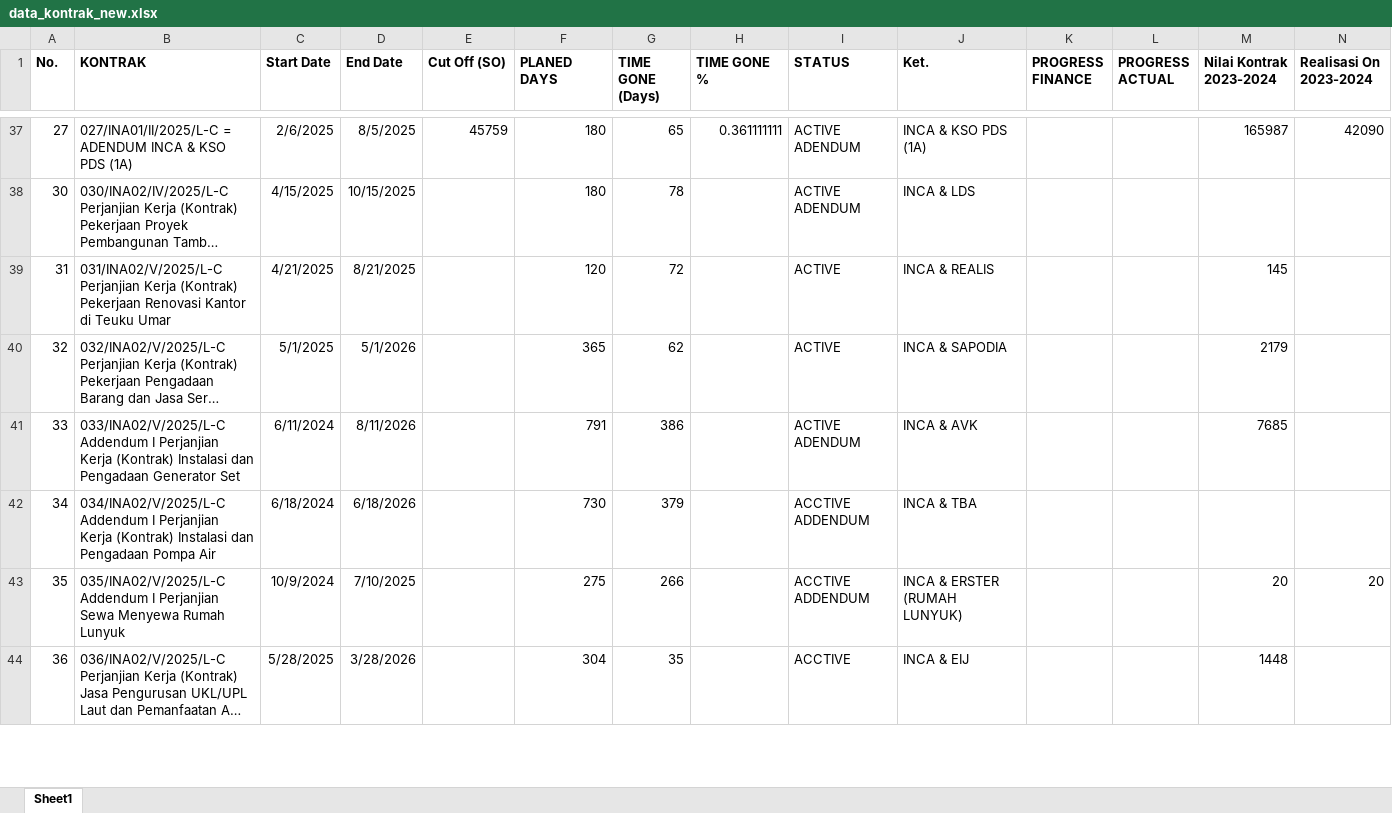
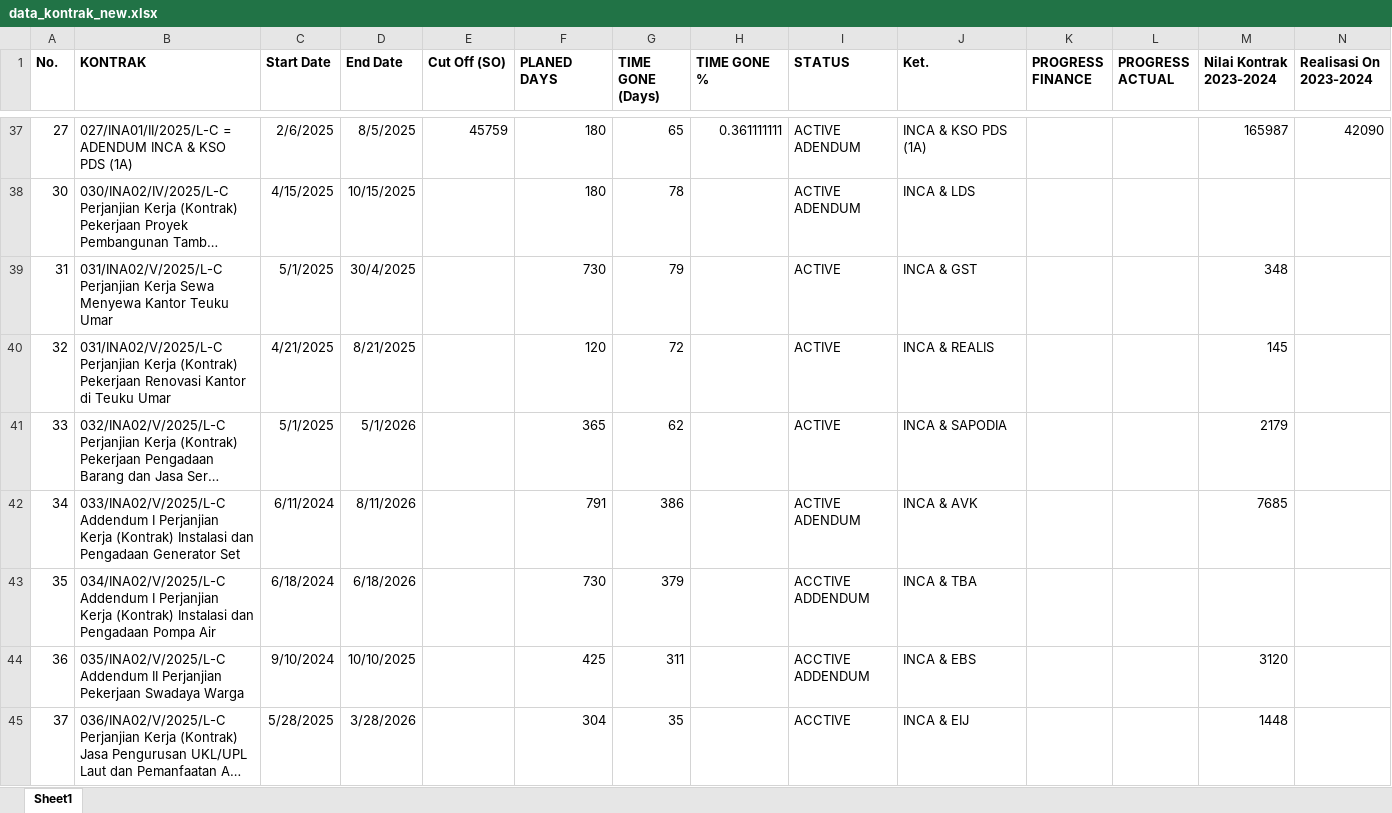
Before and after one commit to quicksxope/dashboardapp-proto, an Excel workbook: data/data_kontrak_new.xlsx, sheet Sheet1, drawn as a sheet; only a part is shown, gaps mark what is left out; long unchanged cells end in …; values as stored, in another font and other column widths than the file's, no borders; removed rows and columns are numbered as before the commit, all else as after; rows hold the shown columns only; the diff covers the shown part only; the diff names each change by its address in the sheet, - before the commit and + after, or states it on an @@ line.

Commit message:
Update contract_file from dashboard

```diff
--- a/data/data_kontrak_new.xlsx (sheet Sheet1)
+++ b/data/data_kontrak_new.xlsx (sheet Sheet1)
+row 39: 31 | 031/INA02/V/2025/L-C Perjanjian Kerja Sewa Menyewa Kantor Teuku Umar | 5/1/2025 | 30/4/2025 |  | 730 | 79 |  | ACTIVE | INCA & GST |  |  | 348
-A40 (No.): 31
+A40 (No.): 32
-A41 (No.): 32
+A41 (No.): 33
-A42 (No.): 33
+A42 (No.): 34
-A43 (No.): 34
+A43 (No.): 35
-row 43: 35 | 035/INA02/V/2025/L-C Addendum I Perjanjian Sewa Menyewa Rumah Lunyuk | 10/9/2024 | 7/10/2025 |  | 275 | 266 |  | ACCTIVE ADDENDUM | INCA & ERSTER (RUMAH LUNYUK) |  |  | 20 | 20
+row 44: 36 | 035/INA02/V/2025/L-C Addendum II Perjanjian Pekerjaan Swadaya Warga | 9/10/2024 | 10/10/2025 |  | 425 | 311 |  | ACCTIVE ADDENDUM | INCA & EBS |  |  | 3120
-A45 (No.): 36
+A45 (No.): 37
```
Also changed, not shown: 3 added rows and 13 edited cells elsewhere in this sheet.
